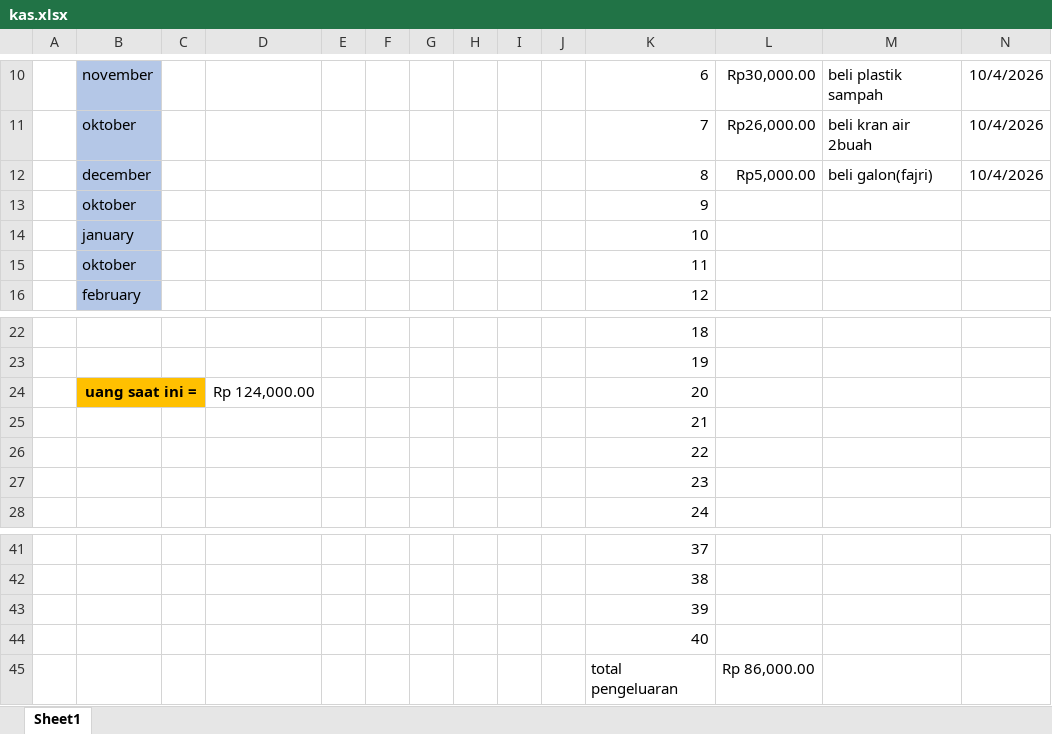
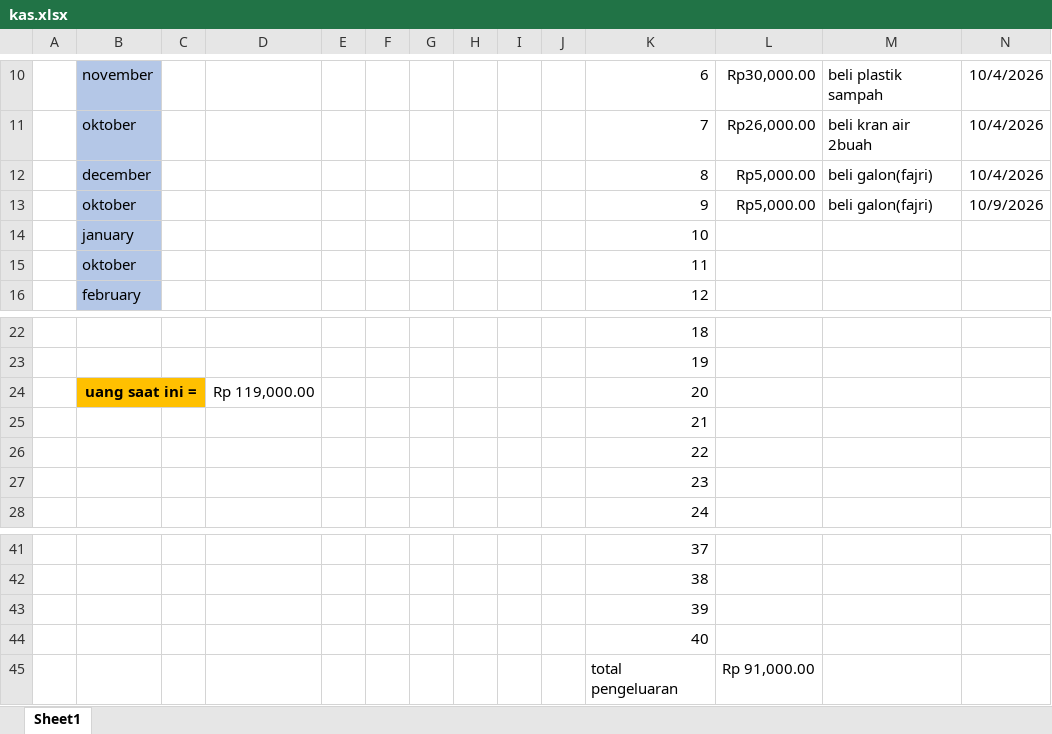
Before and after one commit to fajricoding2/kas, an Excel workbook: kas.xlsx, sheet Sheet1, drawn as a sheet; only a part is shown, gaps mark what is left out; values as stored, in another font and other column widths than the file's, no borders; removed rows and columns are numbered as before the commit, all else as after; the diff names each change by its address in the sheet, - before the commit and + after, or states it on an @@ line.

```diff
--- a/kas.xlsx (sheet Sheet1)
+++ b/kas.xlsx (sheet Sheet1)
-row 13:  | oktober |  |  |  |  |  |  |  |  | 9
+row 13:  | oktober |  |  |  |  |  |  |  |  | 9 | Rp5,000.00 | beli galon(fajri) | 10/9/2026
-D24: Rp 124,000.00
+D24: Rp 119,000.00
-L45: Rp 86,000.00
+L45: Rp 91,000.00
```
